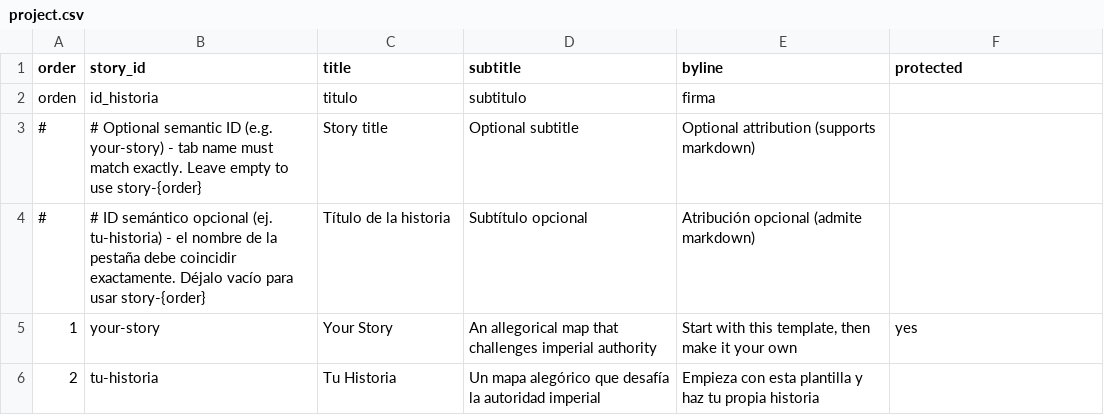
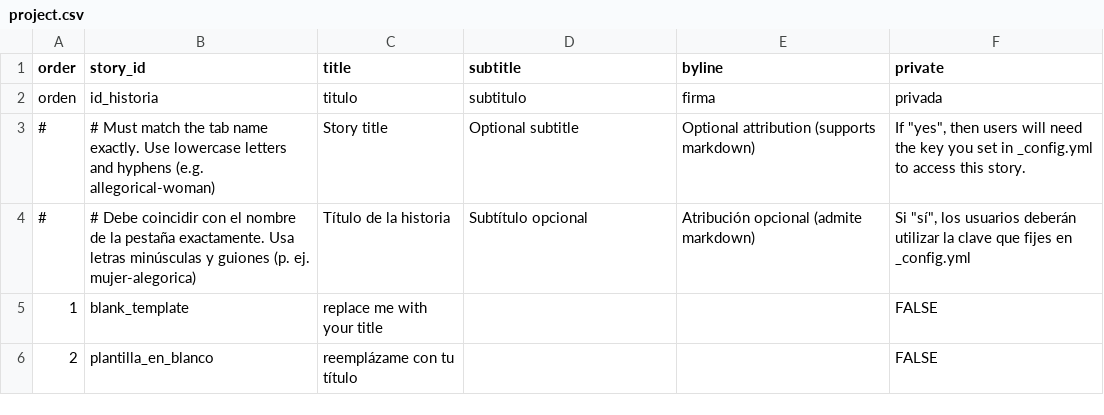
Before and after one commit to UCSB-AMPLab/telar, a CSV file: telar-content/spreadsheets/project.csv, drawn as a sheet.

```diff
--- a/telar-content/spreadsheets/project.csv
+++ b/telar-content/spreadsheets/project.csv
@@ -1,6 +1,6 @@
-order,story_id,title,subtitle,byline,protected
-orden,id_historia,titulo,subtitulo,firma,
-#,# Optional semantic ID (e.g. your-story) - tab name must match exactly. Leave empty to use story-{order},Story title,Optional subtitle,Optional attribution (supports markdown),
-#,# ID semántico opcional (ej. tu-historia) - el nombre de la pestaña debe coincidir exactamente. Déjalo vacío para usar story-{order},Título de la historia,Subtítulo opcional,Atribución opcional (admite markdown),
-1,your-story,Your Story,An allegorical map that challenges imperial authority,"Start with this template, then make it your own",yes
-2,tu-historia,Tu Historia,Un mapa alegórico que desafía la autoridad imperial,Empieza con esta plantilla y haz tu propia historia,
+order,story_id,title,subtitle,byline,private
+orden,id_historia,titulo,subtitulo,firma,privada
+#,# Must match the tab name exactly. Use lowercase letters and hyphens (e.g. allegorical-woman),Story title,Optional subtitle,Optional attribution (supports markdown),"If ""yes"", then users will need the key you set in _config.yml to access this story."
+#,# Debe coincidir con el nombre de la pestaña exactamente. Usa letras minúsculas y guiones (p. ej. mujer-alegorica),Título de la historia,Subtítulo opcional,Atribución opcional (admite markdown),"Si ""sí"", los usuarios deberán utilizar la clave que fijes en _config.yml"
+1,blank_template,replace me with your title,,,FALSE
+2,plantilla_en_blanco,reemplázame con tu título,,,FALSE
```
Also changed, not shown: telar-content/spreadsheets/objects.csv, 6 other files.
